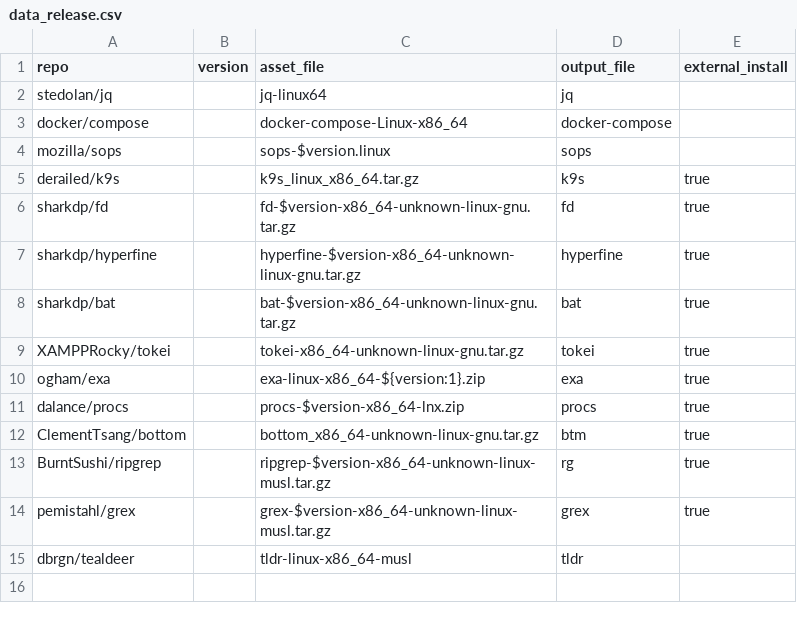
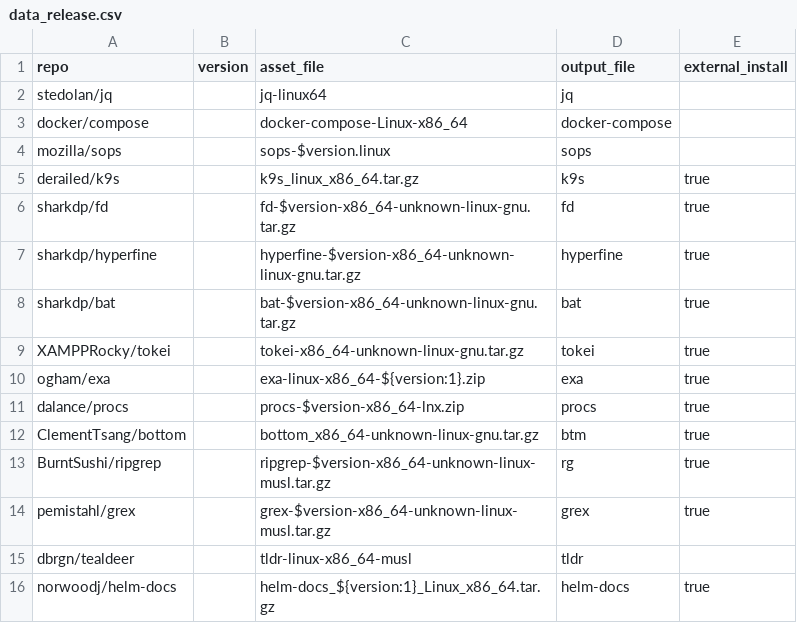
Before and after one commit to dynamotn/script-collection, a CSV file: data_release.csv, drawn as a sheet.

Commit message:
Add helm-docs

```diff
--- a/data_release.csv
+++ b/data_release.csv
@@ -15 +15,2 @@ pemistahl/grex,,grex-$version-x86_64-unknown-linux-musl.tar.gz,grex,true
 dbrgn/tealdeer,,tldr-linux-x86_64-musl,tldr
+norwoodj/helm-docs,,helm-docs_${version:1}_Linux_x86_64.tar.gz,helm-docs,true
```
Also changed, not shown: 2 other files.
